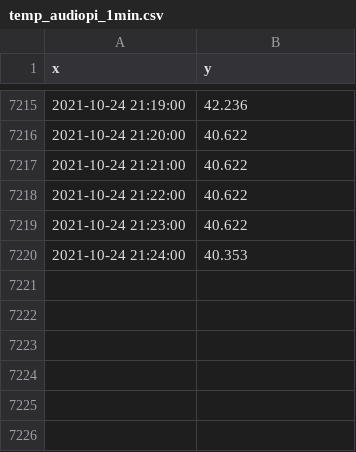
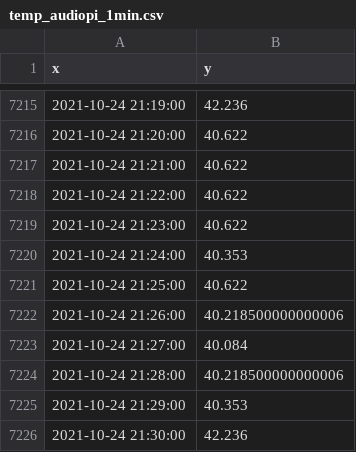
Before and after one commit to suprdory/pitemplog, a CSV file: temp_audiopi_1min.csv, drawn as a sheet; only a part is shown, gaps mark what is left out; the diff names each change by its address in the sheet, - before the commit and + after, or states it on an @@ line.

```diff
--- a/temp_audiopi_1min.csv
+++ b/temp_audiopi_1min.csv
+row 7221: 2021-10-24 21:25:00 | 40.622
+row 7222: 2021-10-24 21:26:00 | 40.218500000000006
+row 7223: 2021-10-24 21:27:00 | 40.084
+row 7224: 2021-10-24 21:28:00 | 40.218500000000006
+row 7225: 2021-10-24 21:29:00 | 40.353
+row 7226: 2021-10-24 21:30:00 | 42.236
```
Also changed, not shown: temp_pizero_1min.csv, temp_raspi2_1min.csv, 1 other file.
